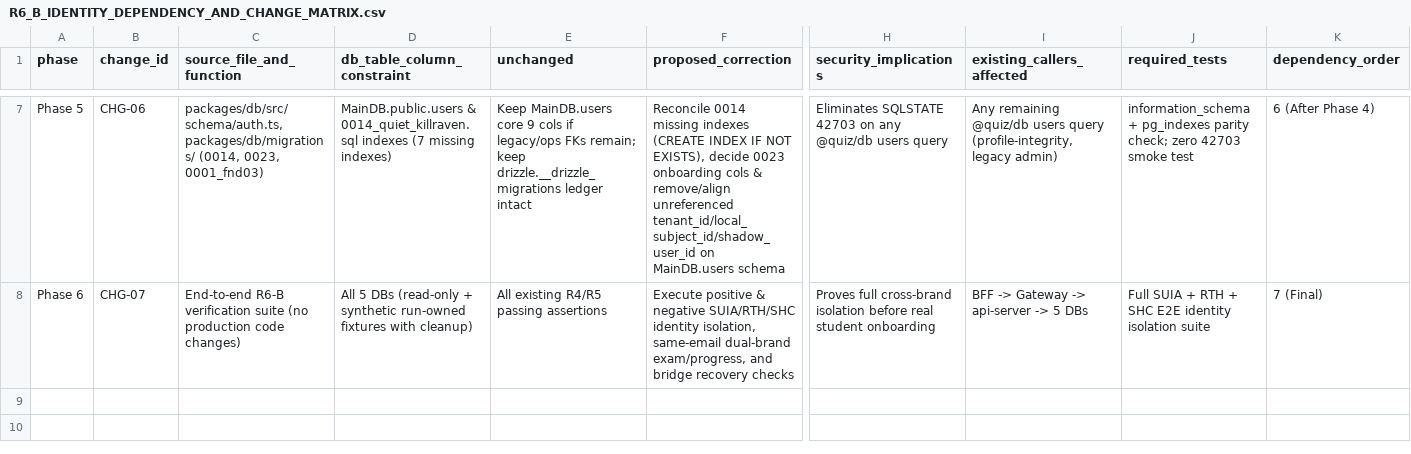
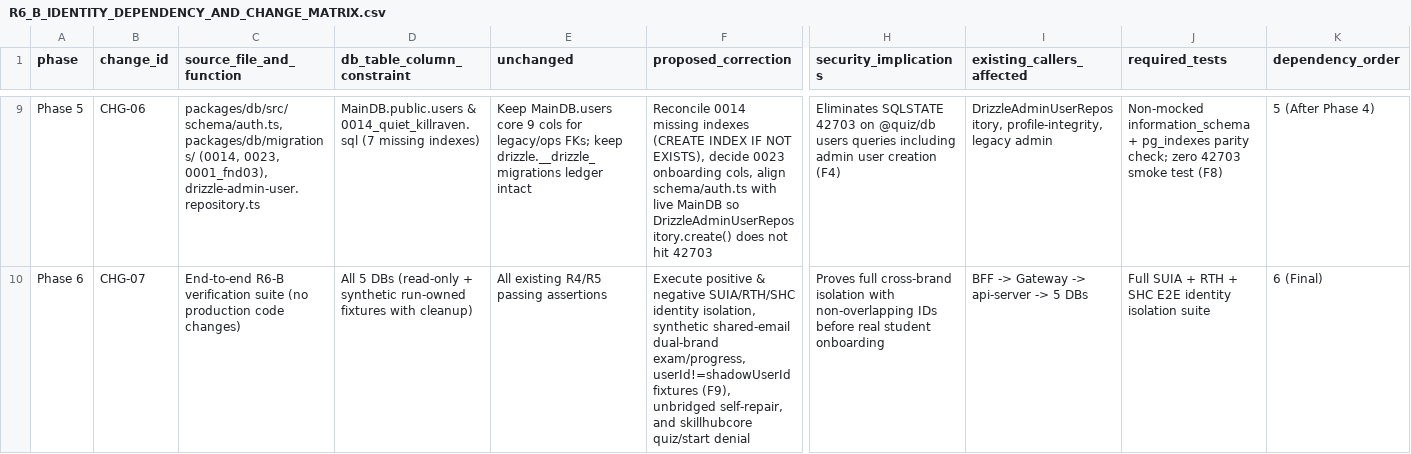
Before and after one commit to skillupitacademy-alt/SUIA_RTH_SHC, a CSV file: .evidence/r6-existing-p1/R6_B_IDENTITY_DEPENDENCY_AND_CHANGE_MATRIX.csv, drawn as a sheet; only a part is shown, gaps mark what is left out; addresses are those after the commit; the diff covers the shown part only; the diff names each change by its address in the sheet, - before the commit and + after, or states it on an @@ line.

Commit message:
Fix SUIA learner and PeopleDB identity boundaries and add R6 review evidence

```diff
--- a/.evidence/r6-existing-p1/R6_B_IDENTITY_DEPENDENCY_AND_CHANGE_MATRIX.csv
+++ b/.evidence/r6-existing-p1/R6_B_IDENTITY_DEPENDENCY_AND_CHANGE_MATRIX.csv
-C9 (source_file_and_function): …(0014, 0023, 0001_fnd03)
+C9 (source_file_and_function): …(0014, 0023, 0001_fnd03), drizzle-admin-user.repository.ts
-D9 (db_table_column_constraint): …& 0014_quiet_killraven.sql indexes (7 missing…
+D9 (db_table_column_constraint): …& 0014_quiet_killraven.sql (7 missing…
-E9 (unchanged): …9 cols if legacy/ops FKs remain; keep drizzle.__drizzle_migrations…
+E9 (unchanged): …9 cols for legacy/ops FKs; keep drizzle.__drizzle_migrations…
-F9 (proposed_correction): …0023 onboarding cols & remove/align unreferenced tenant_id/local_subject_id/shadow_user_id on MainDB.users schema
+F9 (proposed_correction): …0023 onboarding cols, align schema/auth.ts with live MainDB so DrizzleAdminUserRepository.create() does not hit 42703
-H9 (security_implications): …42703 on any @quiz/db users query
+H9 (security_implications): …42703 on @quiz/db users queries including admin user creation (F4)
-I9 (existing_callers_affected): Any remaining @quiz/db users query (profile-integrity, legacy admin)
+I9 (existing_callers_affected): DrizzleAdminUserRepository, profile-integrity, legacy admin
-J9 (required_tests): information_schema + pg_indexes parity check; zero 42703 smoke test
+J9 (required_tests): Non-mocked information_schema + pg_indexes parity check; zero 42703 smoke test (F8)
-K9 (dependency_order): 6 (After Phase 4)
+K9 (dependency_order): 5 (After Phase 4)
-F10 (proposed_correction): …identity isolation, same-email dual-brand exam/progress, and bridge recovery checks
+F10 (proposed_correction): …identity isolation, synthetic shared-email dual-brand exam/progress, userId!=shadowUserId fixtures (F9), unbridged self-repair, and skillhubcore quiz/start denial
-H10 (security_implications): …cross-brand isolation before real…
+H10 (security_implications): …cross-brand isolation with non-overlapping IDs before real…
-K10 (dependency_order): 7 (Final)
+K10 (dependency_order): 6 (Final)
```
Also changed, not shown: 2 added rows and 24 edited cells elsewhere in this file, 59 other files.
